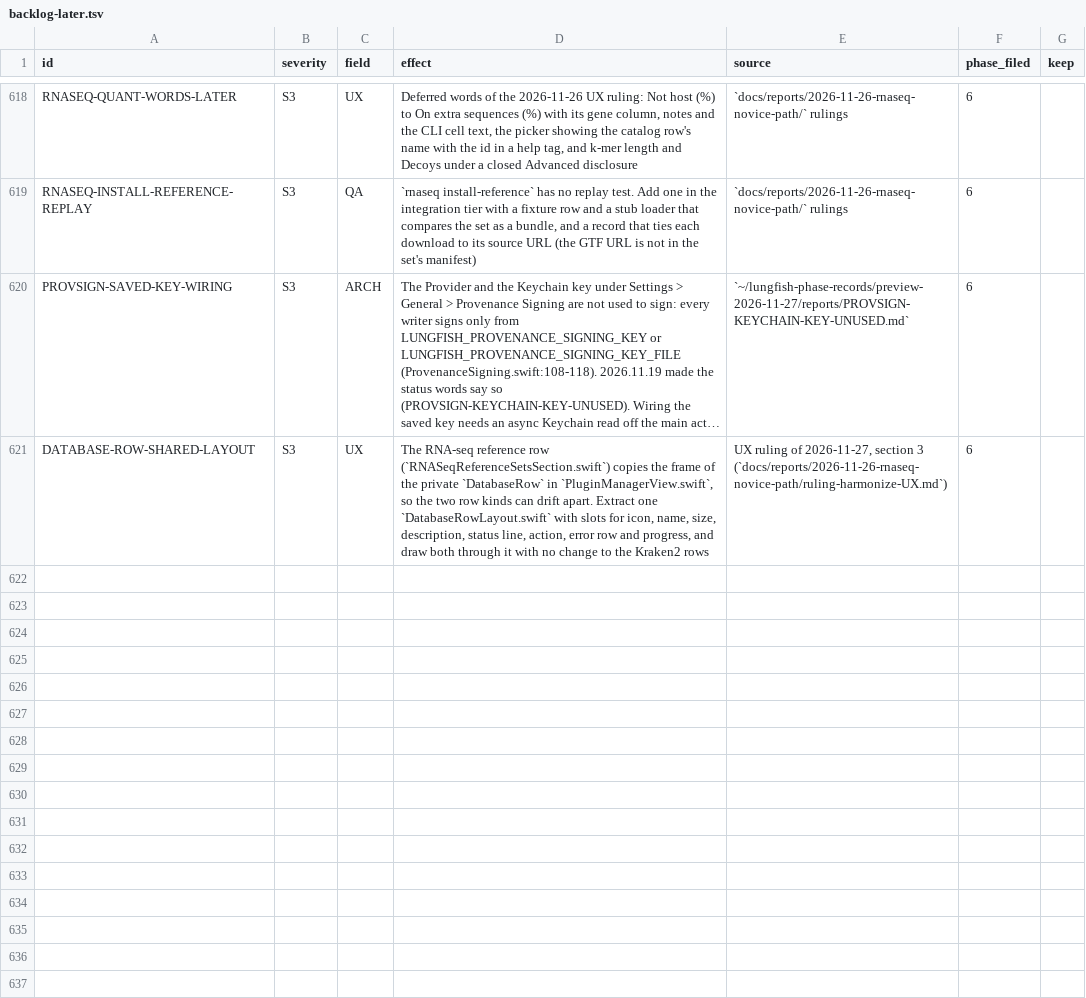
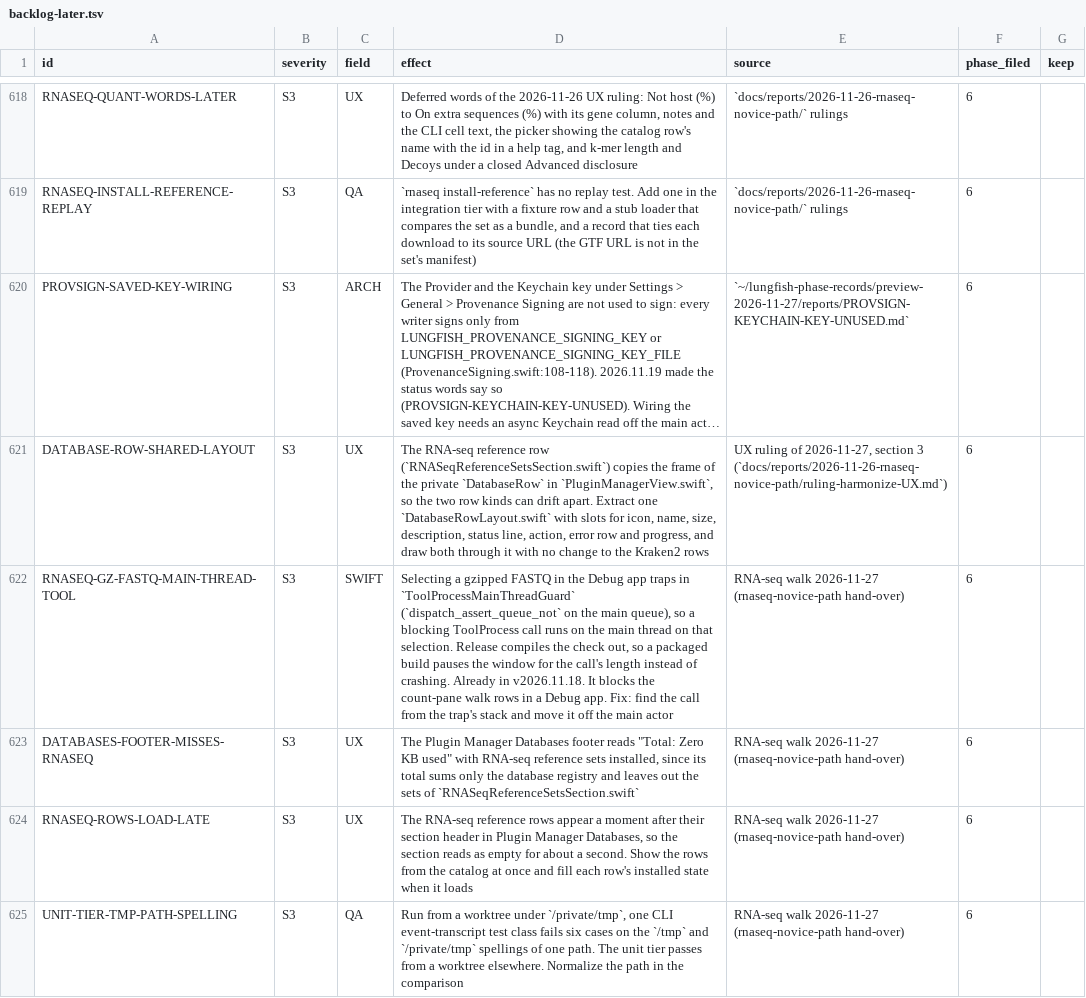
Before and after one commit to dhoconno/lungfish-genome-explorer, a TSV file: docs/plans/backlog-later.tsv, drawn as a sheet; only a part is shown, gaps mark what is left out; long unchanged cells end in …; the diff names each change by its address in the sheet, - before the commit and + after, or states it on an @@ line.

```diff
--- a/docs/plans/backlog-later.tsv
+++ b/docs/plans/backlog-later.tsv
+row 622: RNASEQ-GZ-FASTQ-MAIN-THREAD-TOOL | S3 | SWIFT | Selecting a gzipped FASTQ in the Debug app traps in `ToolProcessMainThreadGuard` (`dispatch_assert_queue_not` on the main queue), so a blocking ToolProcess call runs on the main thread on that selection. Release compiles the check out, so a packaged build pauses the window for the call's length instead of crashing. Already in v2026.11.18. It blocks the count-pane walk rows in a Debug app. Fix: find the call from the trap's stack and move it off the main actor | RNA-seq walk 2026-11-27 (rnaseq-novice-path hand-over) | 6
+row 623: DATABASES-FOOTER-MISSES-RNASEQ | S3 | UX | The Plugin Manager Databases footer reads "Total: Zero KB used" with RNA-seq reference sets installed, since its total sums only the database registry and leaves out the sets of `RNASeqReferenceSetsSection.swift` | RNA-seq walk 2026-11-27 (rnaseq-novice-path hand-over) | 6
+row 624: RNASEQ-ROWS-LOAD-LATE | S3 | UX | The RNA-seq reference rows appear a moment after their section header in Plugin Manager Databases, so the section reads as empty for about a second. Show the rows from the catalog at once and fill each row's installed state when it loads | RNA-seq walk 2026-11-27 (rnaseq-novice-path hand-over) | 6
+row 625: UNIT-TIER-TMP-PATH-SPELLING | S3 | QA | Run from a worktree under `/private/tmp`, one CLI event-transcript test class fails six cases on the `/tmp` and `/private/tmp` spellings of one path. The unit tier passes from a worktree elsewhere. Normalize the path in the comparison | RNA-seq walk 2026-11-27 (rnaseq-novice-path hand-over) | 6
```
